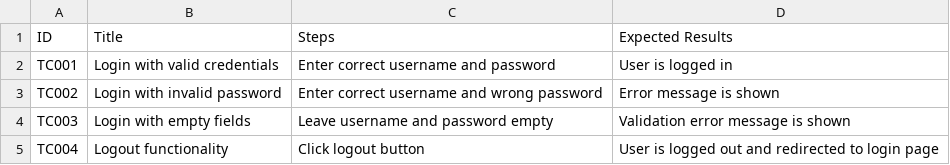
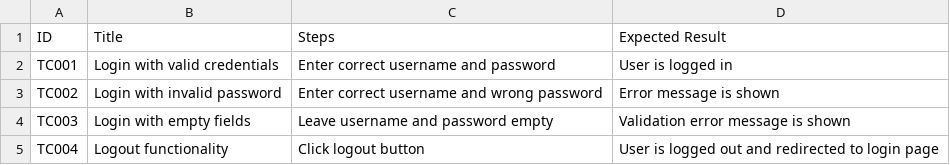
Before and after one commit to TravieCooper/AI-Testcase-Optimizer, a CSV file: Samples/CSV-файли/sample_testcases.csv, drawn as a sheet.

Commit message:
Update sample_testcases.csv

```diff
--- a/Samples/CSV-файли/sample_testcases.csv
+++ b/Samples/CSV-файли/sample_testcases.csv
@@ -1,2 +1,2 @@
-ID,Title,Steps,Expected Results
+ID,Title,Steps,Expected Result
 TC001,Login with valid credentials,Enter correct username and password,User is logged in
```
